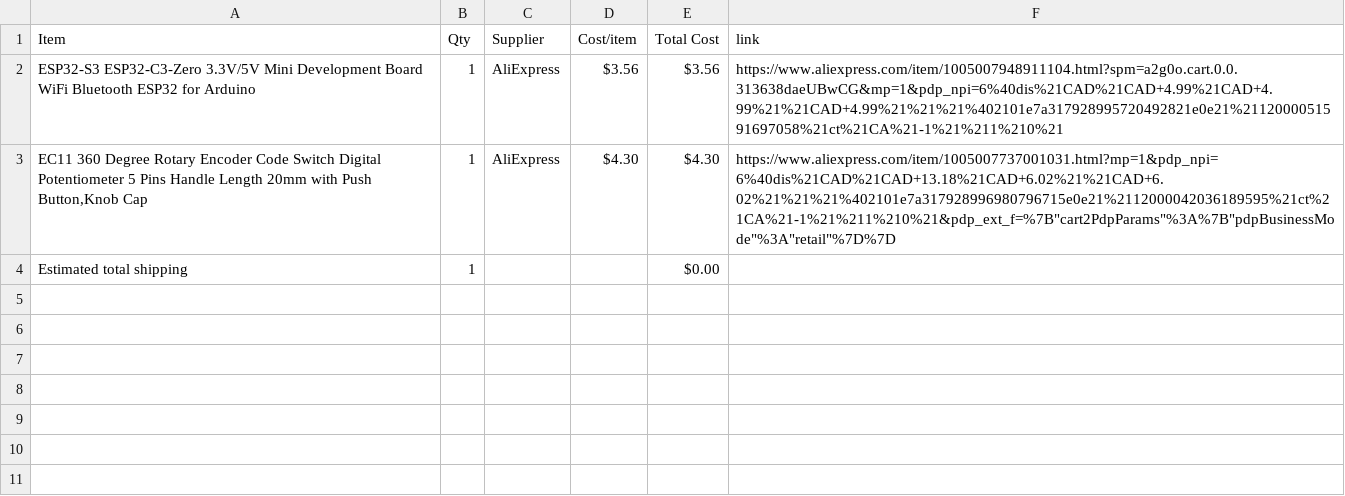
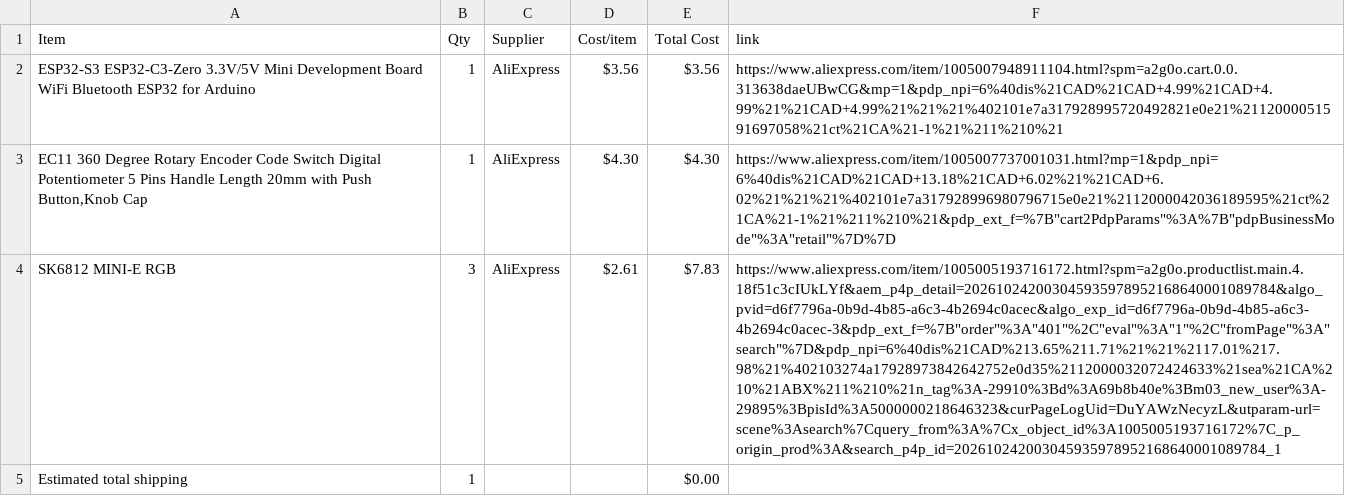
Before and after one commit to Smileydude23/Half-Life---Week-3-Music, a CSV file: BOM.csv, drawn as a sheet; the diff names each change by its address in the sheet, - before the commit and + after, or states it on an @@ line.

Commit message:
Sync Midi Keyboard from Half Life

```diff
--- a/BOM.csv
+++ b/BOM.csv
+row 4: SK6812 MINI-E RGB | 3 | AliExpress | $2.61 | $7.83 | https://www.aliexpress.com/item/1005005193716172.html?spm=a2g0o.productlist.main.4.18f51c3cIUkLYf&aem_p4p_detail=202610242003045935978952168640001089784&algo_pvid=d6f7796a-0b9d-4b85-a6c3-4b2694c0acec&algo_exp_id=d6f7796a-0b9d-4b85-a6c3-4b2694c0acec-3&pdp_ext_f=%7B"order"%3A"401"%2C"eval"%3A"1"%2C"fromPage"%3A"search"%7D&pdp_npi=6%40dis%21CAD%213.65%211.71%21%21%2117.01%217.98%21%402103274a17928973842642752e0d35%2112000032072424633%21sea%21CA%210%21ABX%211%210%21n_tag%3A-29910%3Bd%3A69b8b40e%3Bm03_new_user%3A-29895%3BpisId%3A5000000218646323&curPageLogUid=DuYAWzNecyzL&utparam-url=scene%3Asearch%7Cquery_from%3A%7Cx_object_id%3A1005005193716172%7C_p_origin_prod%3A&search_p4p_id=202610242003045935978952168640001089784_1
```
